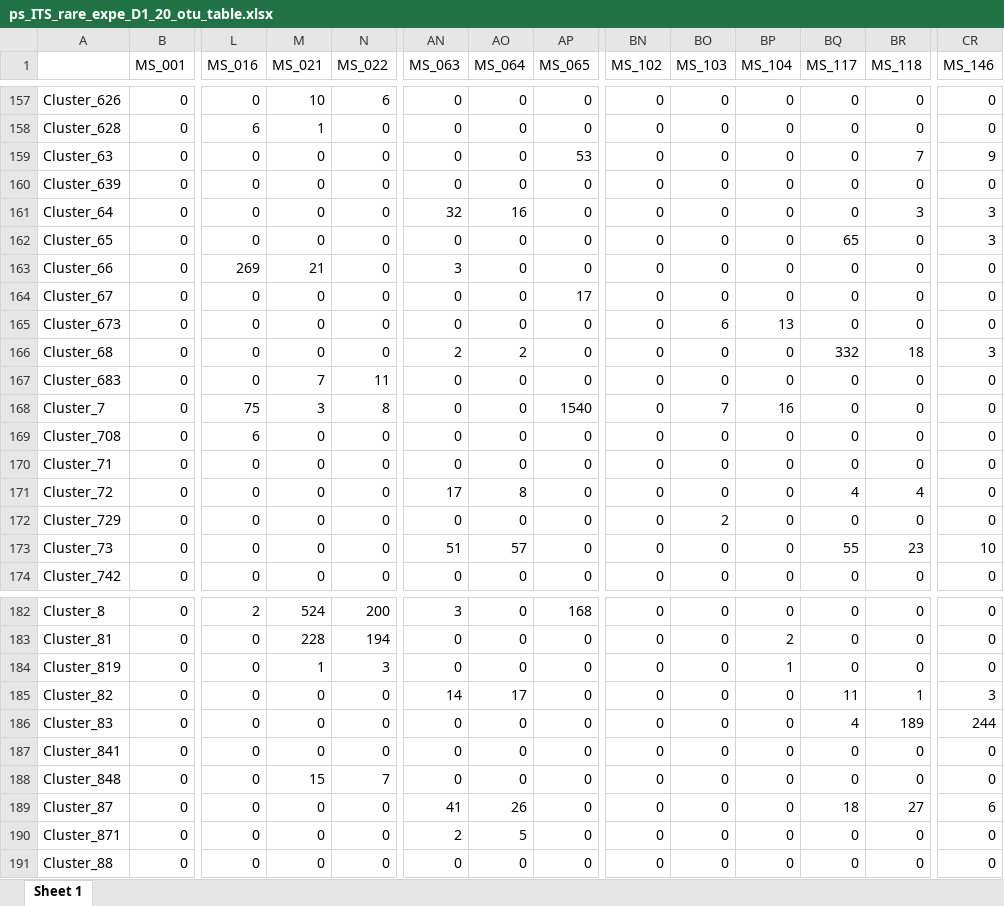
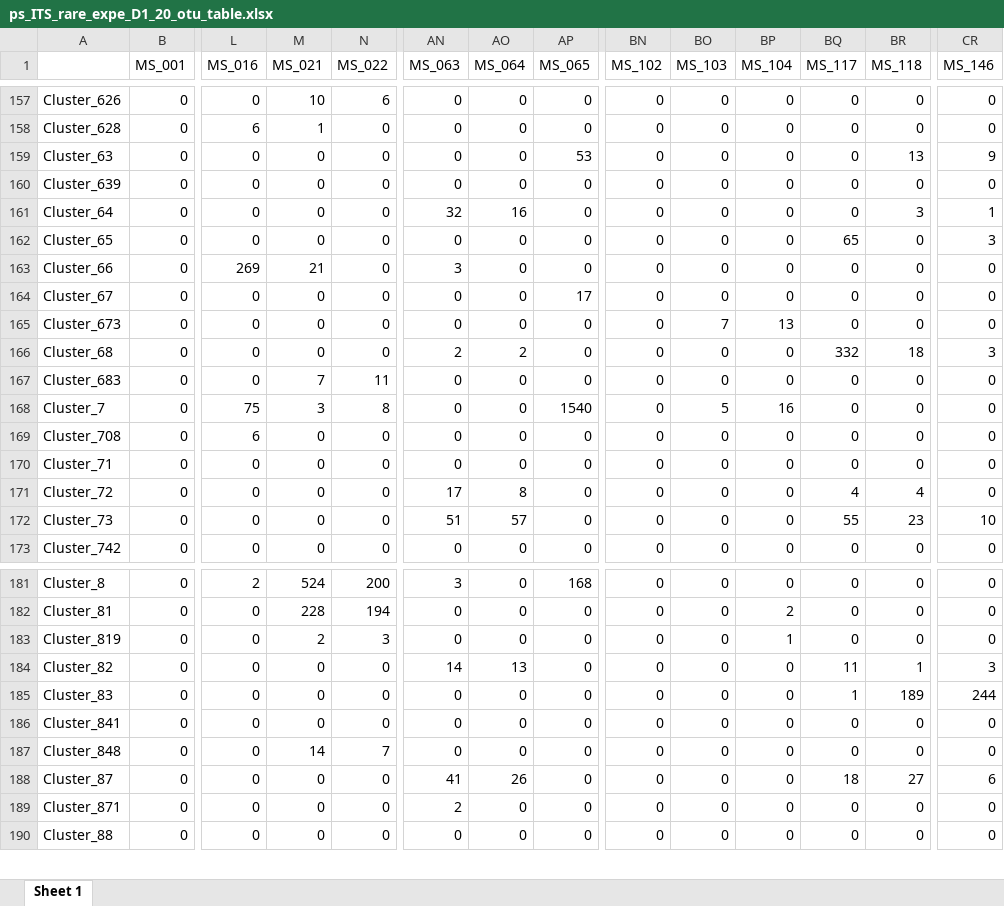
Before and after one commit to sidodq/Y2025.TransMicro2, an Excel workbook: data/derived_data/3_CommunityComposition/Dataset_1/ps_ITS_rare_expe_D1_20_otu_table.xlsx, sheet Sheet 1, drawn as a sheet; only a part is shown, gaps mark what is left out; values as stored, in another font and other column widths than the file's, no borders; removed rows and columns are numbered as before the commit, all else as after; rows hold the shown columns only; the diff covers the shown part only; the diff names each change by its address in the sheet, - before the commit and + after, or states it on an @@ line.

```diff
--- a/data/derived_data/3_CommunityComposition/Dataset_1/ps_ITS_rare_expe_D1_20_otu_table.xlsx (sheet Sheet 1)
+++ b/data/derived_data/3_CommunityComposition/Dataset_1/ps_ITS_rare_expe_D1_20_otu_table.xlsx (sheet Sheet 1)
-BR159 (MS_118): 7
+BR159 (MS_118): 13
-CR161 (MS_146): 3
+CR161 (MS_146): 1
-BO165 (MS_103): 6
+BO165 (MS_103): 7
-BO168 (MS_103): 7
+BO168 (MS_103): 5
-row 172: Cluster_729 | 0 | 0 | 0 | 0 | 0 | 0 | 0 | 0 | 2 | 0 | 0 | 0 | 0
-M183 (MS_021): 1
+M183 (MS_021): 2
-AO184 (MS_064): 17
+AO184 (MS_064): 13
-BQ185 (MS_117): 4
+BQ185 (MS_117): 1
-M187 (MS_021): 15
+M187 (MS_021): 14
-AO189 (MS_064): 5
+AO189 (MS_064): 0
```
Also changed, not shown: 38 edited cells elsewhere in this sheet, data/derived_data/3_CommunityComposition/Dataset_1/ps_16S_rare_expe_D1_20_tax_table.xlsx, data/derived_data/3_CommunityComposition/Dataset_1/ps_ITS_rare_expe_D1_20_tax_table.xlsx, 31 other files.
